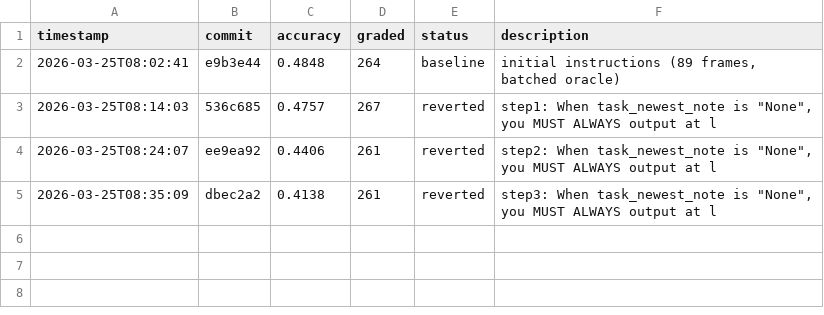
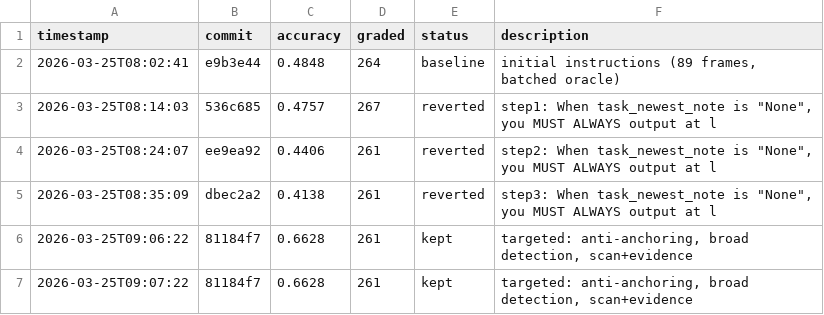
Before and after one commit to Clamepending/videomemory, a TSV file: prompt_hustle/results.tsv, drawn as a sheet.

```diff
--- a/prompt_hustle/results.tsv
+++ b/prompt_hustle/results.tsv
@@ -5 +5,3 @@ timestamp	commit	accuracy	graded	status	description
 2026-03-25T08:35:09	dbec2a2	0.4138	261	reverted	step3: When task_newest_note is "None", you MUST ALWAYS output at l
+2026-03-25T09:06:22	81184f7	0.6628	261	kept	targeted: anti-anchoring, broad detection, scan+evidence
+2026-03-25T09:07:22	81184f7	0.6628	261	kept	targeted: anti-anchoring, broad detection, scan+evidence
```
Also changed, not shown: 1 other file.
